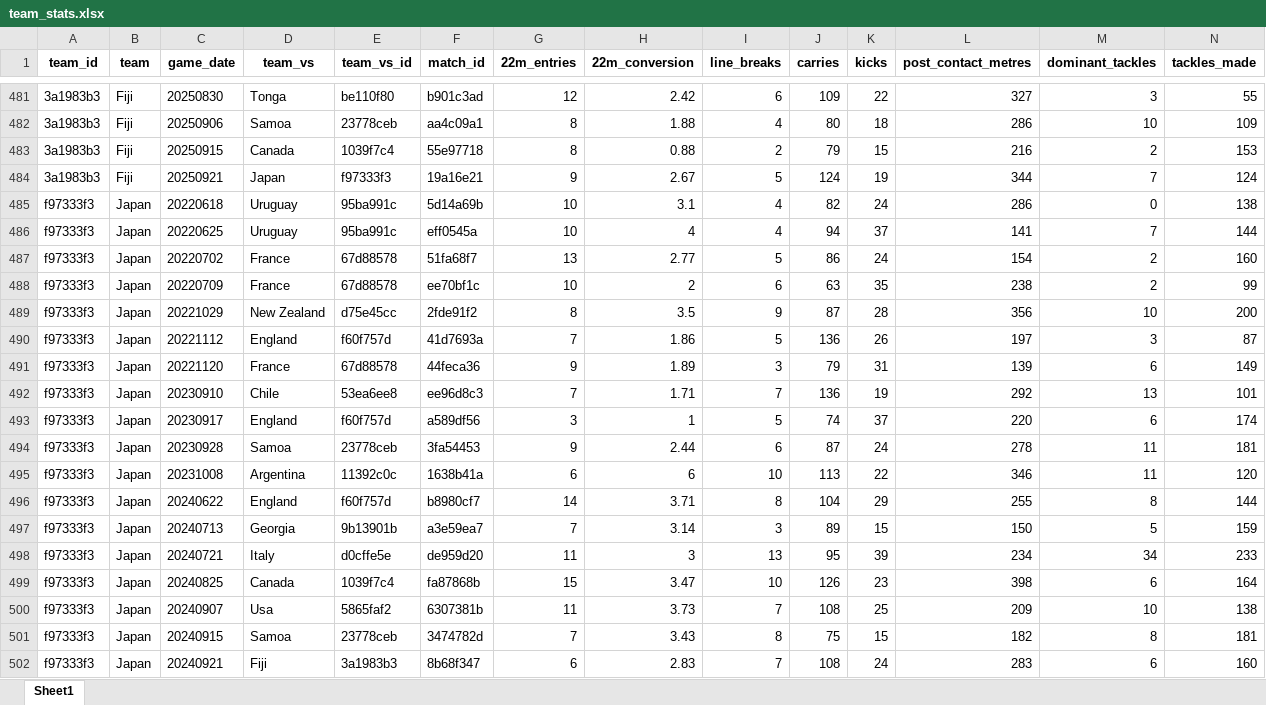
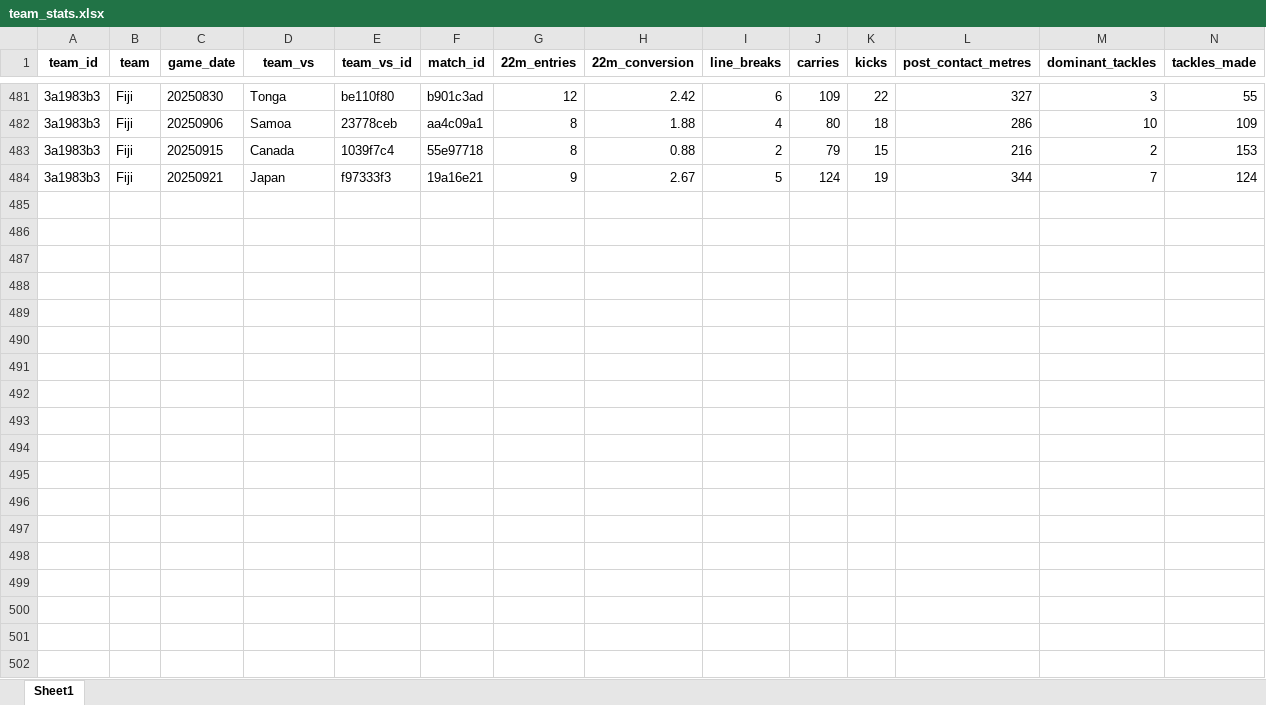
Before and after one commit to mycycler22/ghost_of_eden_park, an Excel workbook: team_stats.xlsx, sheet Sheet1, drawn as a sheet; only a part is shown, gaps mark what is left out; values as stored, in another font and other column widths than the file's, no borders; rows hold the shown columns only; the diff covers the shown part only; the diff names each change by its address in the sheet, - before the commit and + after, or states it on an @@ line.

```diff
--- a/team_stats.xlsx (sheet Sheet1)
+++ b/team_stats.xlsx (sheet Sheet1)
-row 485: f97333f3 | Japan | 20220618 | Uruguay | 95ba991c | 5d14a69b | 10 | 3.1 | 4 | 82 | 24 | 286 | 0 | 138
-row 486: f97333f3 | Japan | 20220625 | Uruguay | 95ba991c | eff0545a | 10 | 4 | 4 | 94 | 37 | 141 | 7 | 144
-row 487: f97333f3 | Japan | 20220702 | France | 67d88578 | 51fa68f7 | 13 | 2.77 | 5 | 86 | 24 | 154 | 2 | 160
-row 488: f97333f3 | Japan | 20220709 | France | 67d88578 | ee70bf1c | 10 | 2 | 6 | 63 | 35 | 238 | 2 | 99
-row 489: f97333f3 | Japan | 20221029 | New Zealand | d75e45cc | 2fde91f2 | 8 | 3.5 | 9 | 87 | 28 | 356 | 10 | 200
-row 490: f97333f3 | Japan | 20221112 | England | f60f757d | 41d7693a | 7 | 1.86 | 5 | 136 | 26 | 197 | 3 | 87
-row 491: f97333f3 | Japan | 20221120 | France | 67d88578 | 44feca36 | 9 | 1.89 | 3 | 79 | 31 | 139 | 6 | 149
-row 492: f97333f3 | Japan | 20230910 | Chile | 53ea6ee8 | ee96d8c3 | 7 | 1.71 | 7 | 136 | 19 | 292 | 13 | 101
-row 493: f97333f3 | Japan | 20230917 | England | f60f757d | a589df56 | 3 | 1 | 5 | 74 | 37 | 220 | 6 | 174
-row 494: f97333f3 | Japan | 20230928 | Samoa | 23778ceb | 3fa54453 | 9 | 2.44 | 6 | 87 | 24 | 278 | 11 | 181
-row 495: f97333f3 | Japan | 20231008 | Argentina | 11392c0c | 1638b41a | 6 | 6 | 10 | 113 | 22 | 346 | 11 | 120
-row 496: f97333f3 | Japan | 20240622 | England | f60f757d | b8980cf7 | 14 | 3.71 | 8 | 104 | 29 | 255 | 8 | 144
-row 497: f97333f3 | Japan | 20240713 | Georgia | 9b13901b | a3e59ea7 | 7 | 3.14 | 3 | 89 | 15 | 150 | 5 | 159
-row 498: f97333f3 | Japan | 20240721 | Italy | d0cffe5e | de959d20 | 11 | 3 | 13 | 95 | 39 | 234 | 34 | 233
-row 499: f97333f3 | Japan | 20240825 | Canada | 1039f7c4 | fa87868b | 15 | 3.47 | 10 | 126 | 23 | 398 | 6 | 164
-row 500: f97333f3 | Japan | 20240907 | Usa | 5865faf2 | 6307381b | 11 | 3.73 | 7 | 108 | 25 | 209 | 10 | 138
-row 501: f97333f3 | Japan | 20240915 | Samoa | 23778ceb | 3474782d | 7 | 3.43 | 8 | 75 | 15 | 182 | 8 | 181
-row 502: f97333f3 | Japan | 20240921 | Fiji | 3a1983b3 | 8b68f347 | 6 | 2.83 | 7 | 108 | 24 | 283 | 6 | 160
```
Also changed, not shown: 28 removed rows elsewhere in this sheet, aggregated_stats.xlsx, detailed_test_matches.xlsx, 6 other files.
